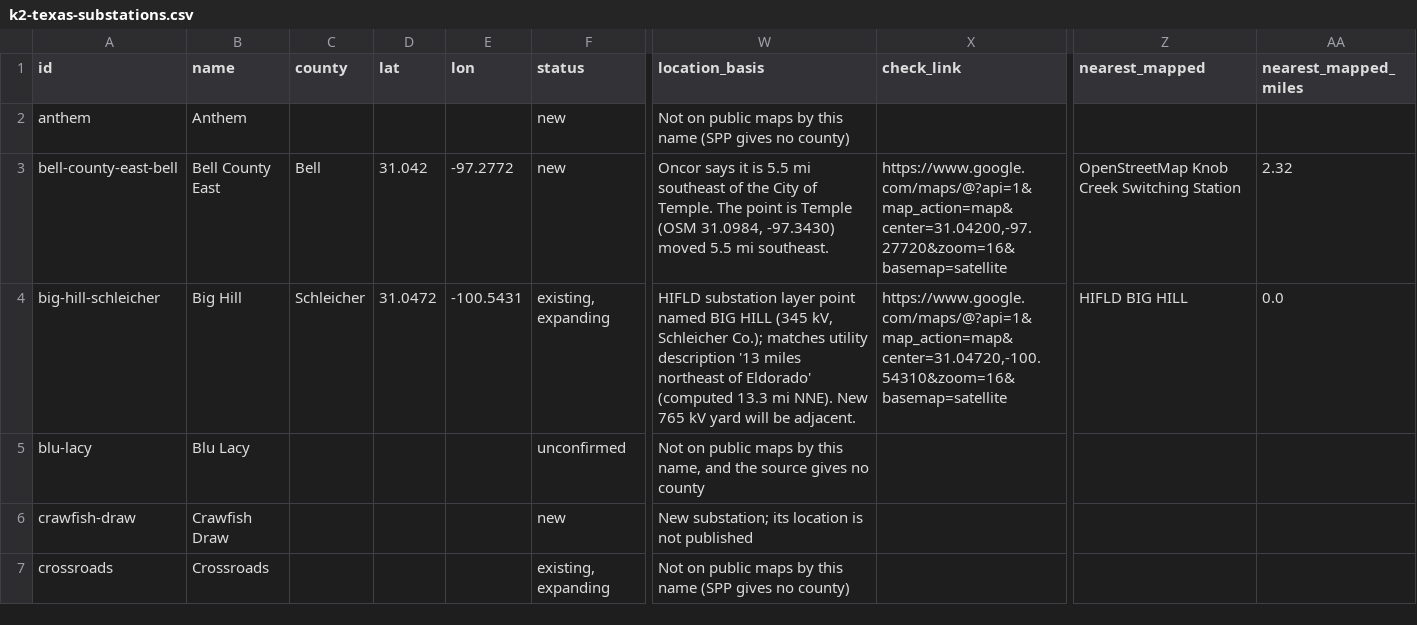
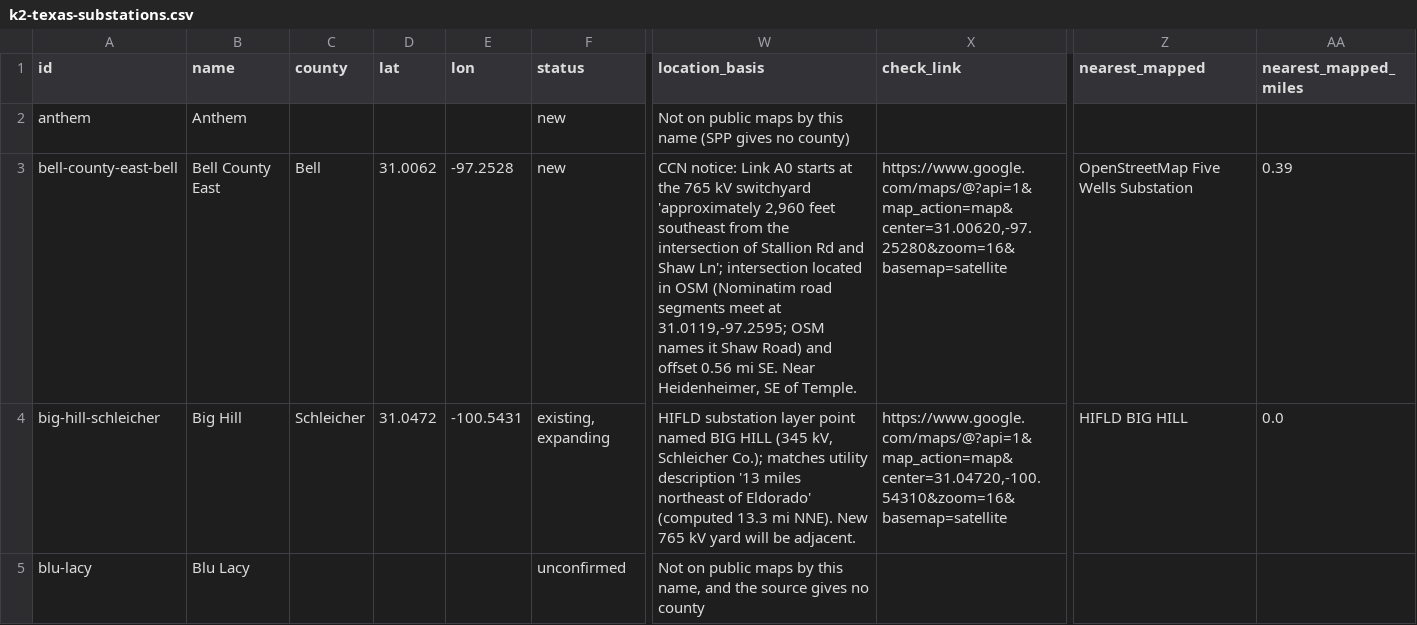
Before and after one commit to jaidensuthar-collab/shinepro-demo, a CSV file: k2-line-watch/web/exports/k2-texas-substations.csv, drawn as a sheet; only a part is shown, gaps mark what is left out; the shorter side is filled out with more unchanged rows; the diff covers the shown part only; the diff names each change by its address in the sheet, - before the commit and + after, or states it on an @@ line.

```diff
--- a/k2-line-watch/web/exports/k2-texas-substations.csv
+++ b/k2-line-watch/web/exports/k2-texas-substations.csv
-D3 (lat): 31.042
+D3 (lat): 31.0062
-E3 (lon): -97.2772
+E3 (lon): -97.2528
-W3 (location_basis): Oncor says it is 5.5 mi southeast of the City of Temple. The point is Temple (OSM 31.0984, -97.3430) moved 5.5 mi southeast.
+W3 (location_basis): CCN notice: Link A0 starts at the 765 kV switchyard 'approximately 2,960 feet southeast from the intersection of Stallion Rd and Shaw Ln'; intersection located in OSM (Nominatim road segments meet at 31.0119,-97.2595; OSM names it Shaw Road) and offset 0.56 mi SE. Near Heidenheimer, SE of Temple.
-X3 (check_link): https://www.google.com/maps/@?api=1&map_action=map&center=31.04200,-97.27720&zoom=16&basemap=satellite
+X3 (check_link): https://www.google.com/maps/@?api=1&map_action=map&center=31.00620,-97.25280&zoom=16&basemap=satellite
-Z3 (nearest_mapped): OpenStreetMap Knob Creek Switching Station
+Z3 (nearest_mapped): OpenStreetMap Five Wells Substation
-AA3 (nearest_mapped_miles): 2.32
+AA3 (nearest_mapped_miles): 0.39
```
Also changed, not shown: 54 edited cells elsewhere in this file, k2-line-watch/web/exports/k2-ercot-texas-lines.csv, k2-line-watch/web/exports/k2-ercot-texas-substations.csv, 32 other files.
